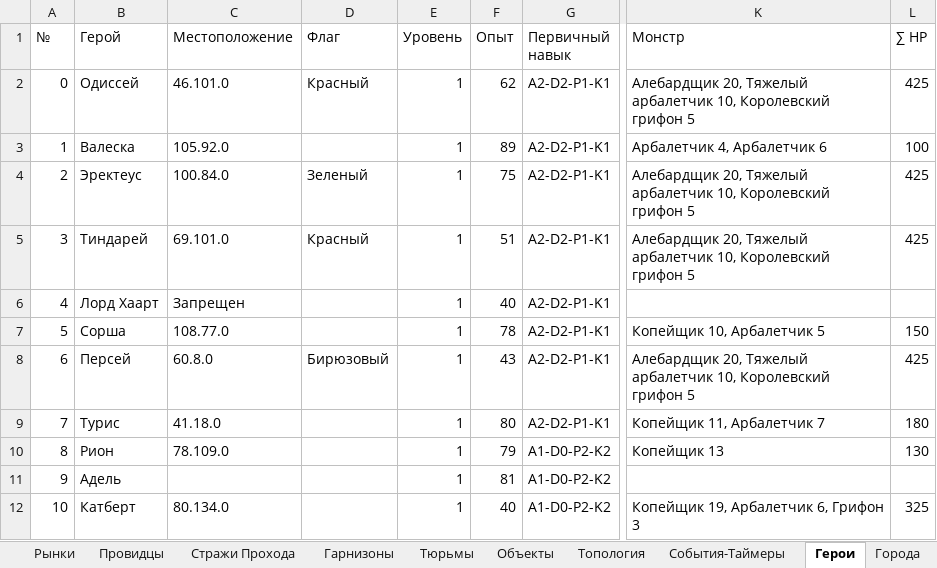
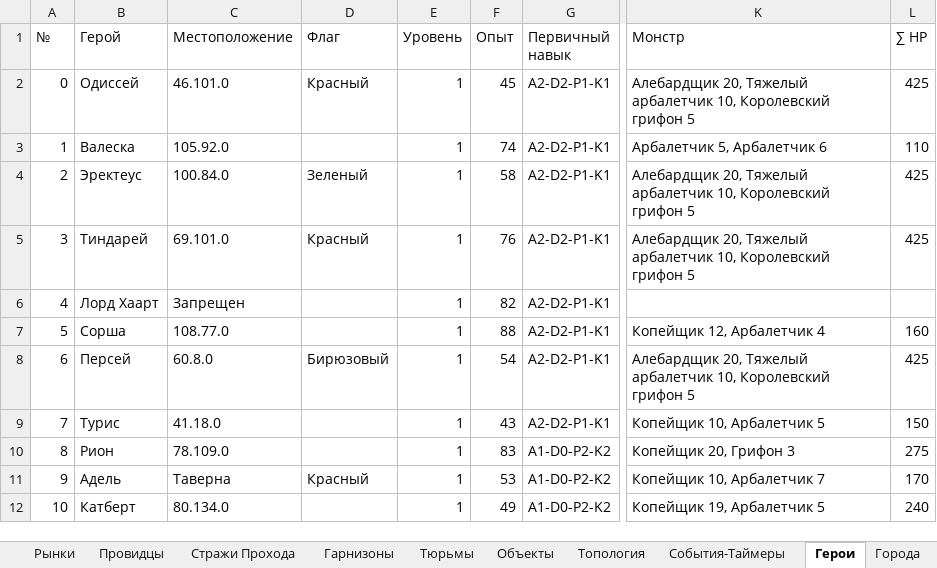
Before and after one commit to AlexZ98765/H3save_reader, an Excel workbook: examples/Myth and Legend.h3m/prt/0000.xlsx, sheet Герои, drawn as a sheet; only a part is shown, gaps mark what is left out; values as stored, in another font and other column widths than the file's, no borders; the diff covers the shown part only; the diff names each change by its address in the sheet, - before the commit and + after, or states it on an @@ line.

```diff
--- a/examples/Myth and Legend.h3m/prt/0000.xlsx (sheet Герои)
+++ b/examples/Myth and Legend.h3m/prt/0000.xlsx (sheet Герои)
-F2 (Опыт): 62
+F2 (Опыт): 45
-F3 (Опыт): 89
+F3 (Опыт): 74
-K3 (Монстр): Арбалетчик 4, Арбалетчик 6
+K3 (Монстр): Арбалетчик 5, Арбалетчик 6
-L3 (∑ HP): 100
+L3 (∑ HP): 110
-F4 (Опыт): 75
+F4 (Опыт): 58
-F5 (Опыт): 51
+F5 (Опыт): 76
-F6 (Опыт): 40
+F6 (Опыт): 82
-F7 (Опыт): 78
+F7 (Опыт): 88
-K7 (Монстр): Копейщик 10, Арбалетчик 5
+K7 (Монстр): Копейщик 12, Арбалетчик 4
-L7 (∑ HP): 150
+L7 (∑ HP): 160
-F8 (Опыт): 43
+F8 (Опыт): 54
-F9 (Опыт): 80
+F9 (Опыт): 43
-K9 (Монстр): Копейщик 11, Арбалетчик 7
+K9 (Монстр): Копейщик 10, Арбалетчик 5
-L9 (∑ HP): 180
+L9 (∑ HP): 150
-F10 (Опыт): 79
+F10 (Опыт): 83
-K10 (Монстр): Копейщик 13
+K10 (Монстр): Копейщик 20, Грифон 3
-L10 (∑ HP): 130
+L10 (∑ HP): 275
-C11 (Местоположение): (empty)
+C11 (Местоположение): Таверна
-D11 (Флаг): (empty)
+D11 (Флаг): Красный
-F11 (Опыт): 81
+F11 (Опыт): 53
-K11 (Монстр): (empty)
+K11 (Монстр): Копейщик 10, Арбалетчик 7
-L11 (∑ HP): (empty)
+L11 (∑ HP): 170
-F12 (Опыт): 40
+F12 (Опыт): 49
-K12 (Монстр): Копейщик 19, Арбалетчик 6, Грифон 3
+K12 (Монстр): Копейщик 19, Арбалетчик 5
-L12 (∑ HP): 325
+L12 (∑ HP): 240
```
Also changed, not shown: 292 edited cells elsewhere in this sheet, sheet Опыт, sheet Все Заклы, sheet Города, sheet Монстры, sheet Ресурсы, sheet Все Арты, 12 more sheets, hidden cells, 3 other files.
